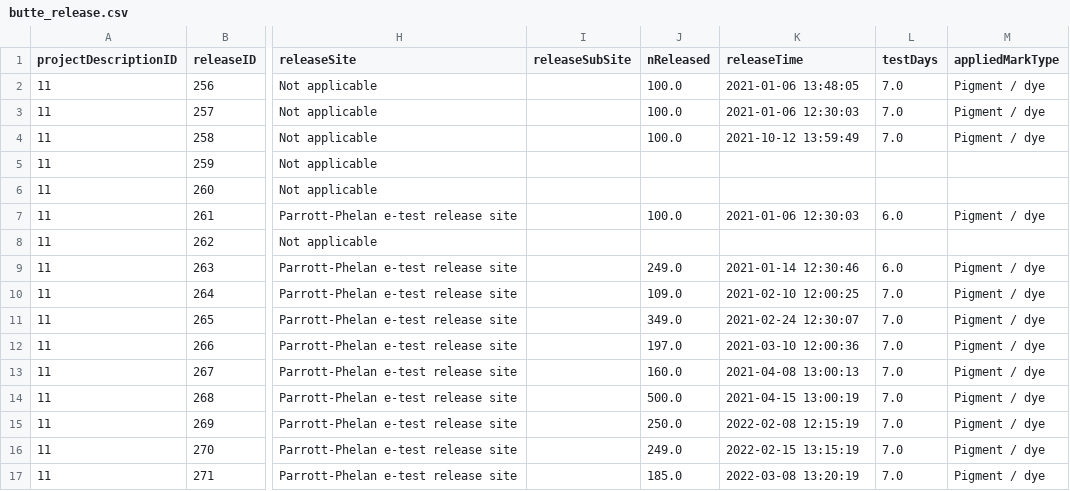
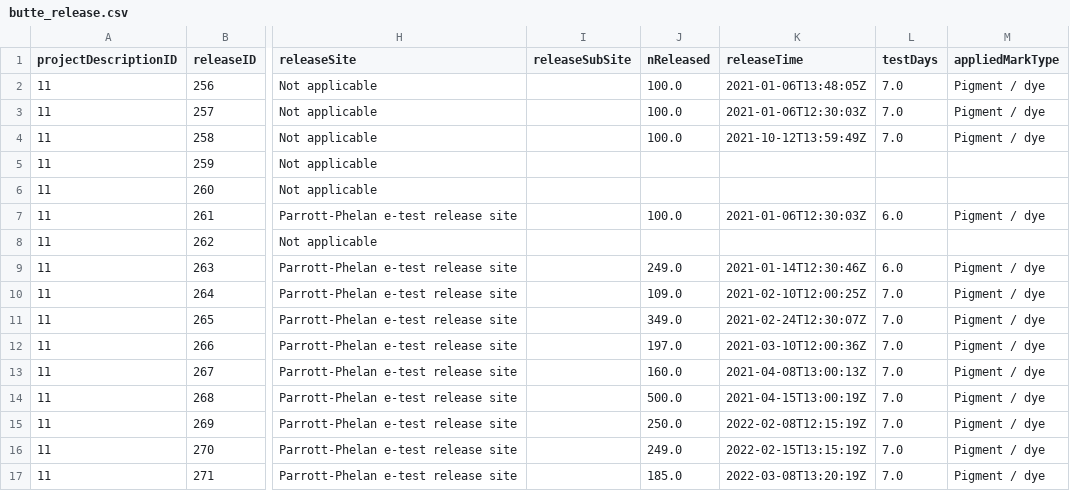
Before and after one commit to SRJPE/jpe-butte-edi, a CSV file: data/butte_release.csv, drawn as a sheet; only a part is shown, gaps mark what is left out; the diff names each change by its address in the sheet, - before the commit and + after, or states it on an @@ line.

```diff
--- a/data/butte_release.csv
+++ b/data/butte_release.csv
-K2 (releaseTime): 2021-01-06 13:48:05
+K2 (releaseTime): 2021-01-06T13:48:05Z
-K3 (releaseTime): 2021-01-06 12:30:03
+K3 (releaseTime): 2021-01-06T12:30:03Z
-K4 (releaseTime): 2021-10-12 13:59:49
+K4 (releaseTime): 2021-10-12T13:59:49Z
-K7 (releaseTime): 2021-01-06 12:30:03
+K7 (releaseTime): 2021-01-06T12:30:03Z
-K9 (releaseTime): 2021-01-14 12:30:46
+K9 (releaseTime): 2021-01-14T12:30:46Z
-K10 (releaseTime): 2021-02-10 12:00:25
+K10 (releaseTime): 2021-02-10T12:00:25Z
-K11 (releaseTime): 2021-02-24 12:30:07
+K11 (releaseTime): 2021-02-24T12:30:07Z
-K12 (releaseTime): 2021-03-10 12:00:36
+K12 (releaseTime): 2021-03-10T12:00:36Z
-K13 (releaseTime): 2021-04-08 13:00:13
+K13 (releaseTime): 2021-04-08T13:00:13Z
-K14 (releaseTime): 2021-04-15 13:00:19
+K14 (releaseTime): 2021-04-15T13:00:19Z
-K15 (releaseTime): 2022-02-08 12:15:19
+K15 (releaseTime): 2022-02-08T12:15:19Z
-K16 (releaseTime): 2022-02-15 13:15:19
+K16 (releaseTime): 2022-02-15T13:15:19Z
-K17 (releaseTime): 2022-03-08 13:20:19
+K17 (releaseTime): 2022-03-08T13:20:19Z
```
Also changed, not shown: data/butte_recapture.csv, 1 other file.
